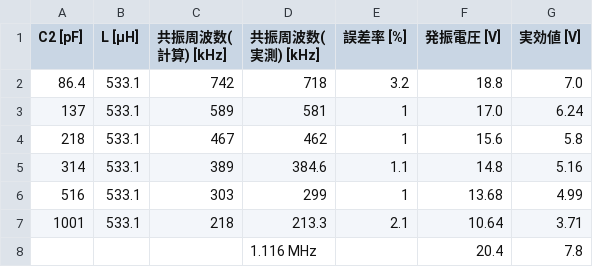
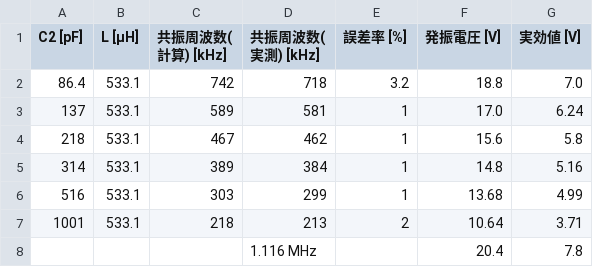
Before and after one commit to 12r9p/4e_zikken, a CSV file: 2_kaito/assets/ハートレー型発振回路の測定結果と補正後の誤差率.csv, drawn as a sheet.

```diff
--- a/2_kaito/assets/ハートレー型発振回路の測定結果と補正後の誤差率.csv
+++ b/2_kaito/assets/ハートレー型発振回路の測定結果と補正後の誤差率.csv
@@ -4,5 +4,5 @@ C2 [pF]	L [μH]	共振周波数(計算) [kHz]	共振周波数(実測) [kHz]	誤
 218	533.1	467	462	1	15.6	5.8
-314	533.1	389	384.6	1.1	14.8	5.16
+314	533.1	389	384	1	14.8	5.16
 516	533.1	303	299	1	13.68	4.99
-1001	533.1	218	213.3	2.1	10.64	3.71
+1001	533.1	218	213	2	10.64	3.71
 			1.116 MHz		20.4	7.8
```
Also changed, not shown: 7 other files.
